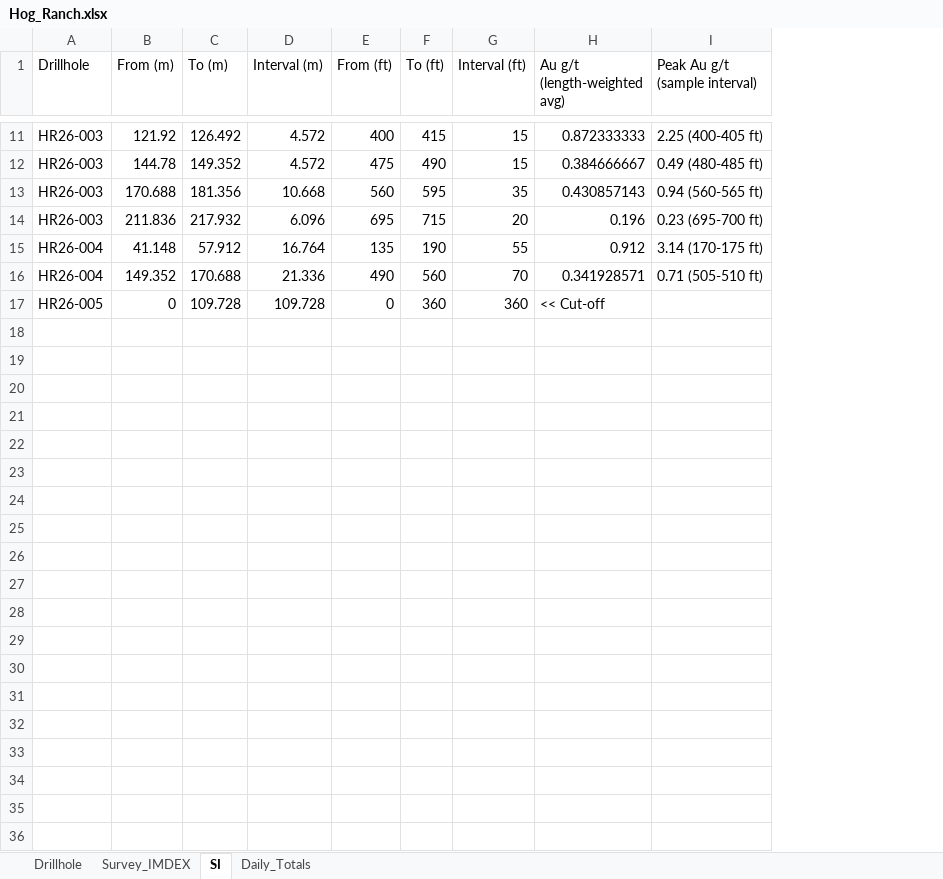
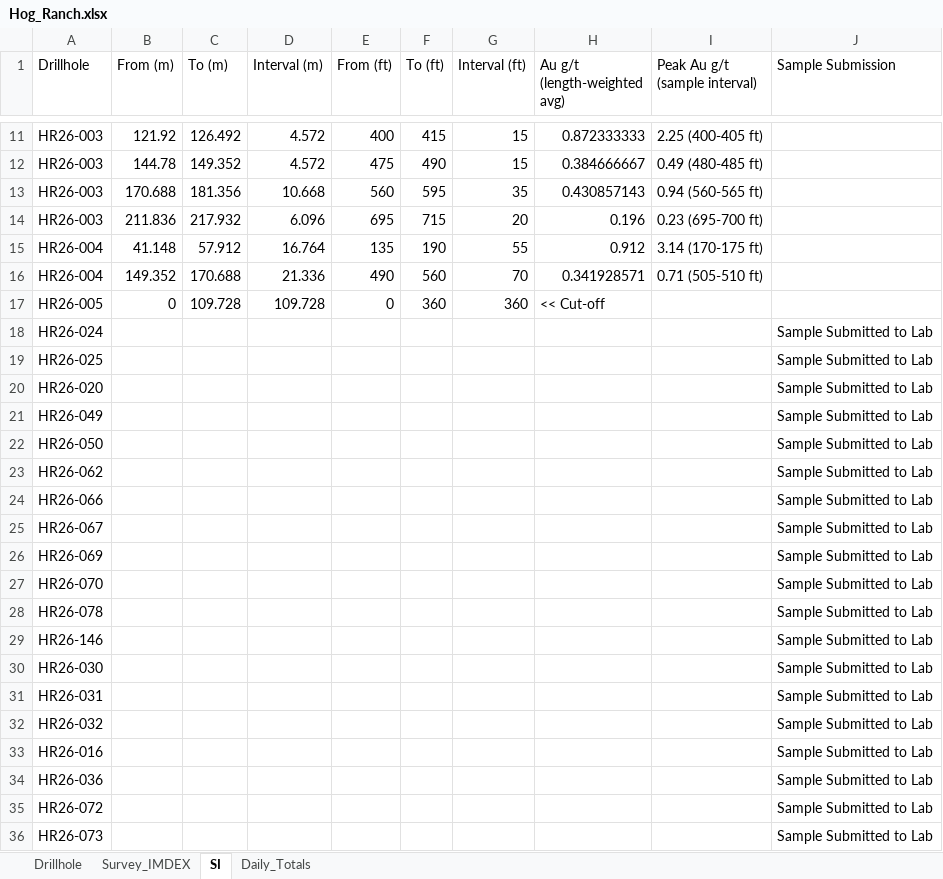
Before and after one commit to jemabantonio-stack/HR_Interactive_Map, an Excel workbook: docs/Hog_Ranch.xlsx, sheet SI, drawn as a sheet; only a part is shown, gaps mark what is left out; values as stored, in another font and other column widths than the file's, no borders; the diff covers the shown part only; the diff names each change by its address in the sheet, - before the commit and + after, or states it on an @@ line.

```diff
--- a/docs/Hog_Ranch.xlsx (sheet SI)
+++ b/docs/Hog_Ranch.xlsx (sheet SI)
+column J (Sample Submission), empty
+row 18: HR26-024 |  |  |  |  |  |  |  |  | Sample Submitted to Lab
+row 19: HR26-025 |  |  |  |  |  |  |  |  | Sample Submitted to Lab
+row 20: HR26-020 |  |  |  |  |  |  |  |  | Sample Submitted to Lab
+row 21: HR26-049 |  |  |  |  |  |  |  |  | Sample Submitted to Lab
+row 22: HR26-050 |  |  |  |  |  |  |  |  | Sample Submitted to Lab
+row 23: HR26-062 |  |  |  |  |  |  |  |  | Sample Submitted to Lab
+row 24: HR26-066 |  |  |  |  |  |  |  |  | Sample Submitted to Lab
+row 25: HR26-067 |  |  |  |  |  |  |  |  | Sample Submitted to Lab
+row 26: HR26-069 |  |  |  |  |  |  |  |  | Sample Submitted to Lab
+row 27: HR26-070 |  |  |  |  |  |  |  |  | Sample Submitted to Lab
+row 28: HR26-078 |  |  |  |  |  |  |  |  | Sample Submitted to Lab
+row 29: HR26-146 |  |  |  |  |  |  |  |  | Sample Submitted to Lab
+row 30: HR26-030 |  |  |  |  |  |  |  |  | Sample Submitted to Lab
+row 31: HR26-031 |  |  |  |  |  |  |  |  | Sample Submitted to Lab
+row 32: HR26-032 |  |  |  |  |  |  |  |  | Sample Submitted to Lab
+row 33: HR26-016 |  |  |  |  |  |  |  |  | Sample Submitted to Lab
+row 34: HR26-036 |  |  |  |  |  |  |  |  | Sample Submitted to Lab
+row 35: HR26-072 |  |  |  |  |  |  |  |  | Sample Submitted to Lab
+row 36: HR26-073 |  |  |  |  |  |  |  |  | Sample Submitted to Lab
```
Also changed, not shown: 27 added rows elsewhere in this sheet, sheet Survey_IMDEX, sheet Daily_Totals, sheet Drillhole, 1 other file.
